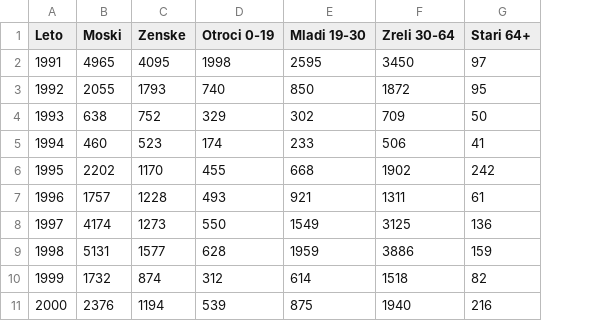
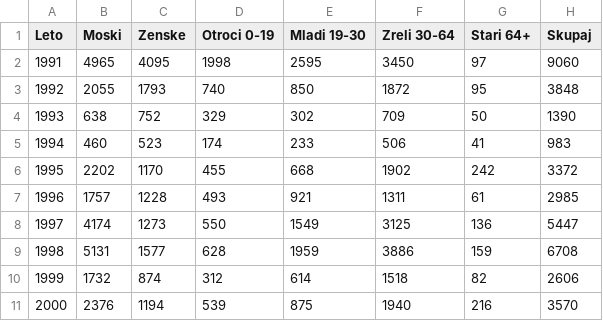
Before and after one commit to aljazkump/APPR-2021-22, a CSV file: podatki/Selitve.csv, drawn as a sheet; only a part is shown; the diff names each change by its address in the sheet, - before the commit and + after, or states it on an @@ line.

Commit message:
Update Selitve.csv

```diff
--- a/podatki/Selitve.csv
+++ b/podatki/Selitve.csv
+column H (Skupaj), rows 2-11: 9060 | 3848 | 1390 | 983 | 3372 | 2985 | 5447 | 6708 | 2606 | 3570
```
